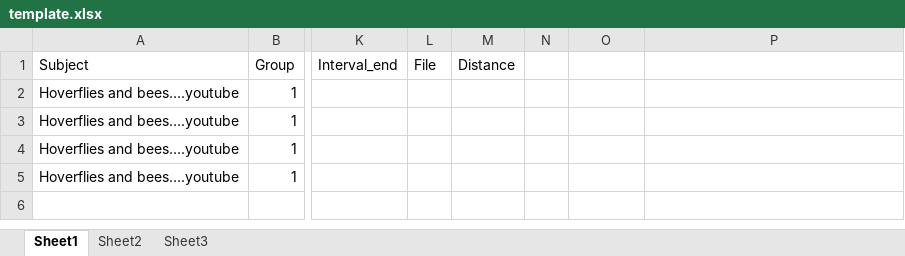
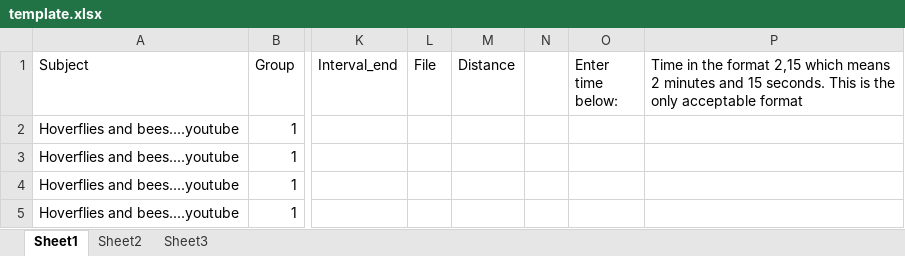
Before and after one commit to jakelamotta/dataformatter, an Excel workbook: dataconverter/data/template.xlsx, sheet Sheet1, drawn as a sheet; only a part is shown, gaps mark what is left out; values as stored, in another font and other column widths than the file's, no borders; the diff names each change by its address in the sheet, - before the commit and + after, or states it on an @@ line.

```diff
--- a/dataconverter/data/template.xlsx (sheet Sheet1)
+++ b/dataconverter/data/template.xlsx (sheet Sheet1)
-O1: (empty)
+O1: Enter time below:
-P1: (empty)
+P1: Time in the format 2,15 which means 2 minutes and 15 seconds. This is the only acceptable format
```
Also changed, not shown: 5 other files.
